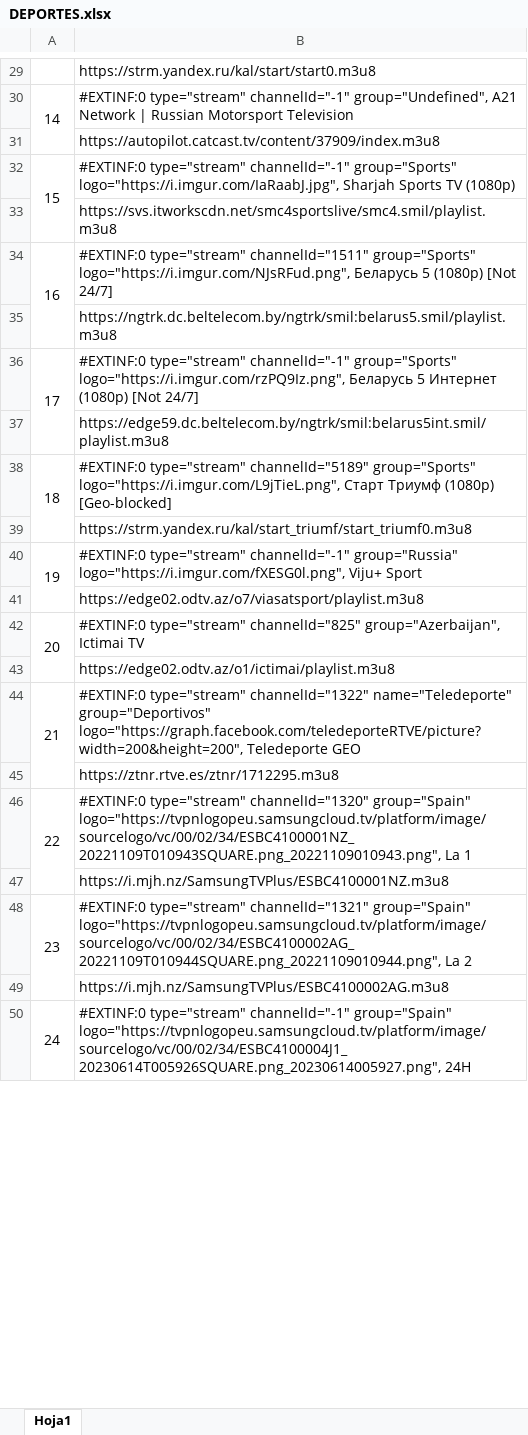
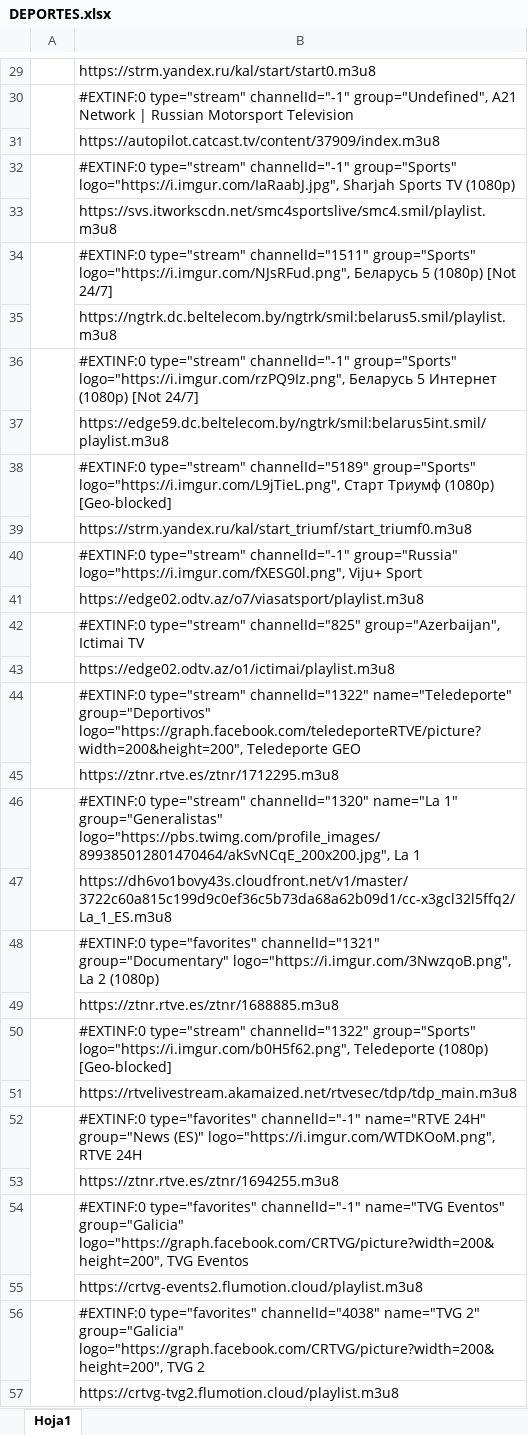
Before and after one commit to IMAGIF/PAPAPUMUKY1, an Excel workbook: DEPORTES.xlsx, sheet Hoja1, drawn as a sheet; only a part is shown, gaps mark what is left out; values as stored, in another font and other column widths than the file's, no borders; removed rows and columns are numbered as before the commit, all else as after; the diff covers the shown part only; the diff names each change by its address in the sheet, - before the commit and + after, or states it on an @@ line.

```diff
--- a/DEPORTES.xlsx (sheet Hoja1)
+++ b/DEPORTES.xlsx (sheet Hoja1)
-A30: 14
+A30: (empty)
-A32: 15
+A32: (empty)
-A34: 16
+A34: (empty)
-A36: 17
+A36: (empty)
-A38: 18
+A38: (empty)
-A40: 19
+A40: (empty)
-A42: 20
+A42: (empty)
-A44: 21
+A44: (empty)
-row 46: 22 | #EXTINF:0 type="stream" channelId="1320" group="Spain" logo="https://tvpnlogopeu.samsungcloud.tv/platform/image/sourcelogo/vc/00/02/34/ESBC4100001NZ_20221109T010943SQUARE.png_20221109010943.png", La 1
+A46:A47 merged
-B46: https://i.mjh.nz/SamsungTVPlus/ESBC4100001NZ.m3u8
+B46: #EXTINF:0 type="stream" channelId="1320" name="La 1" group="Generalistas" logo="https://pbs.twimg.com/profile_images/899385012801470464/akSvNCqE_200x200.jpg", La 1
-row 48: 23 | #EXTINF:0 type="stream" channelId="1321" group="Spain" logo="https://tvpnlogopeu.samsungcloud.tv/platform/image/sourcelogo/vc/00/02/34/ESBC4100002AG_20221109T010944SQUARE.png_20221109010944.png", La 2
-B47: https://i.mjh.nz/SamsungTVPlus/ESBC4100002AG.m3u8
+B47: https://dh6vo1bovy43s.cloudfront.net/v1/master/3722c60a815c199d9c0ef36c5b73da68a62b09d1/cc-x3gcl32l5ffq2/La_1_ES.m3u8
-row 50: 24 | #EXTINF:0 type="stream" channelId="-1" group="Spain" logo="https://tvpnlogopeu.samsungcloud.tv/platform/image/sourcelogo/vc/00/02/34/ESBC4100004J1_20230614T005926SQUARE.png_20230614005927.png", 24H
@@ row 71 moved to row 48: #EXTINF:0 type="favorites" channelId="13… @@
+row 49:  | https://ztnr.rtve.es/ztnr/1688885.m3u8
@@ row 73 moved to row 50: #EXTINF:0 type="stream" channelId="1322"… @@
+row 51:  | https://rtvelivestream.akamaized.net/rtvesec/tdp/tdp_main.m3u8
@@ row 75 moved to row 52: #EXTINF:0 type="favorites" channelId="-1… @@
+row 53:  | https://ztnr.rtve.es/ztnr/1694255.m3u8
@@ row 77 moved to row 54: #EXTINF:0 type="favorites" channelId="-1… @@
+row 55:  | https://crtvg-events2.flumotion.cloud/playlist.m3u8
@@ row 79 moved to row 56: #EXTINF:0 type="favorites" channelId="40… @@
+row 57:  | https://crtvg-tvg2.flumotion.cloud/playlist.m3u8
```
Also changed, not shown: 7 removed rows, 40 edited cells and merged cells elsewhere in this sheet, 1 other file.
